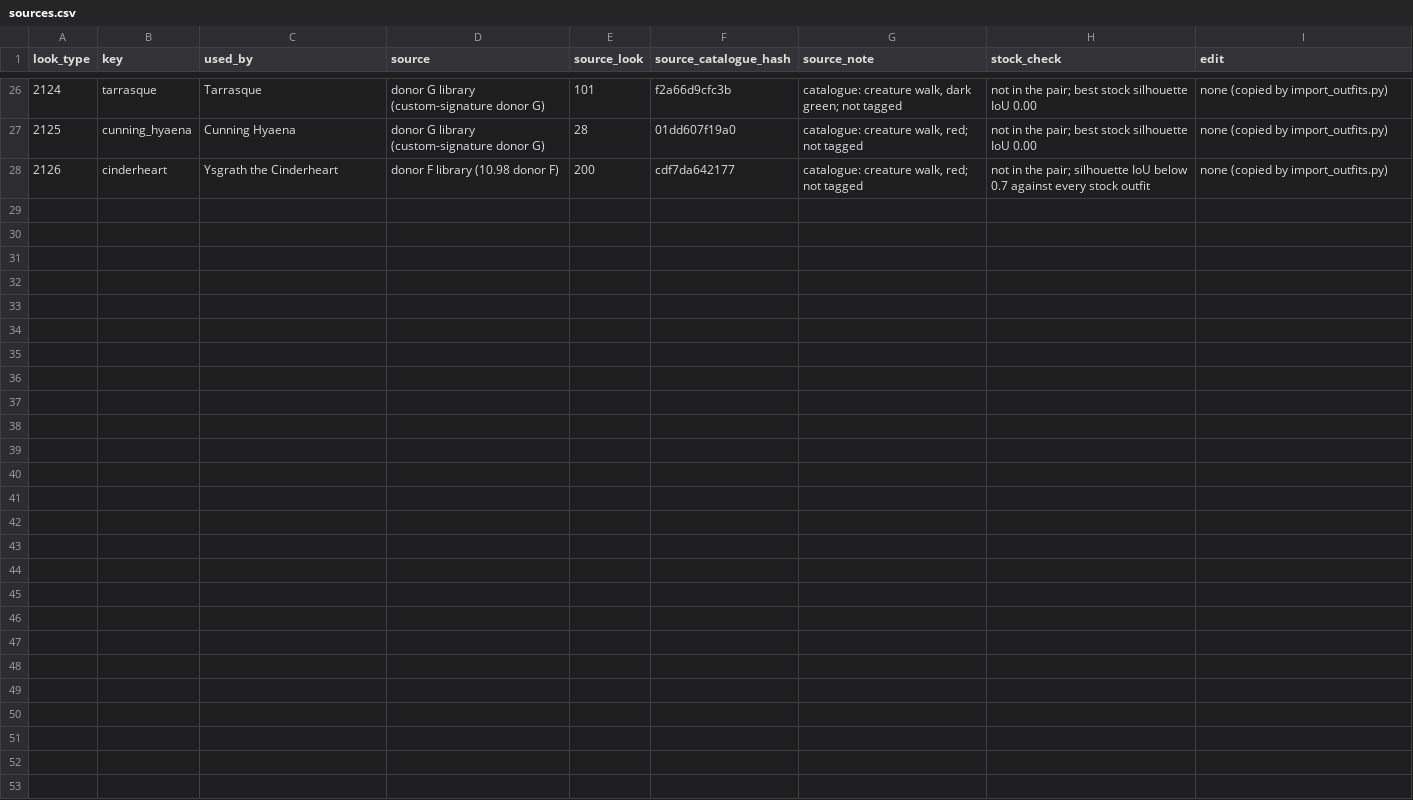
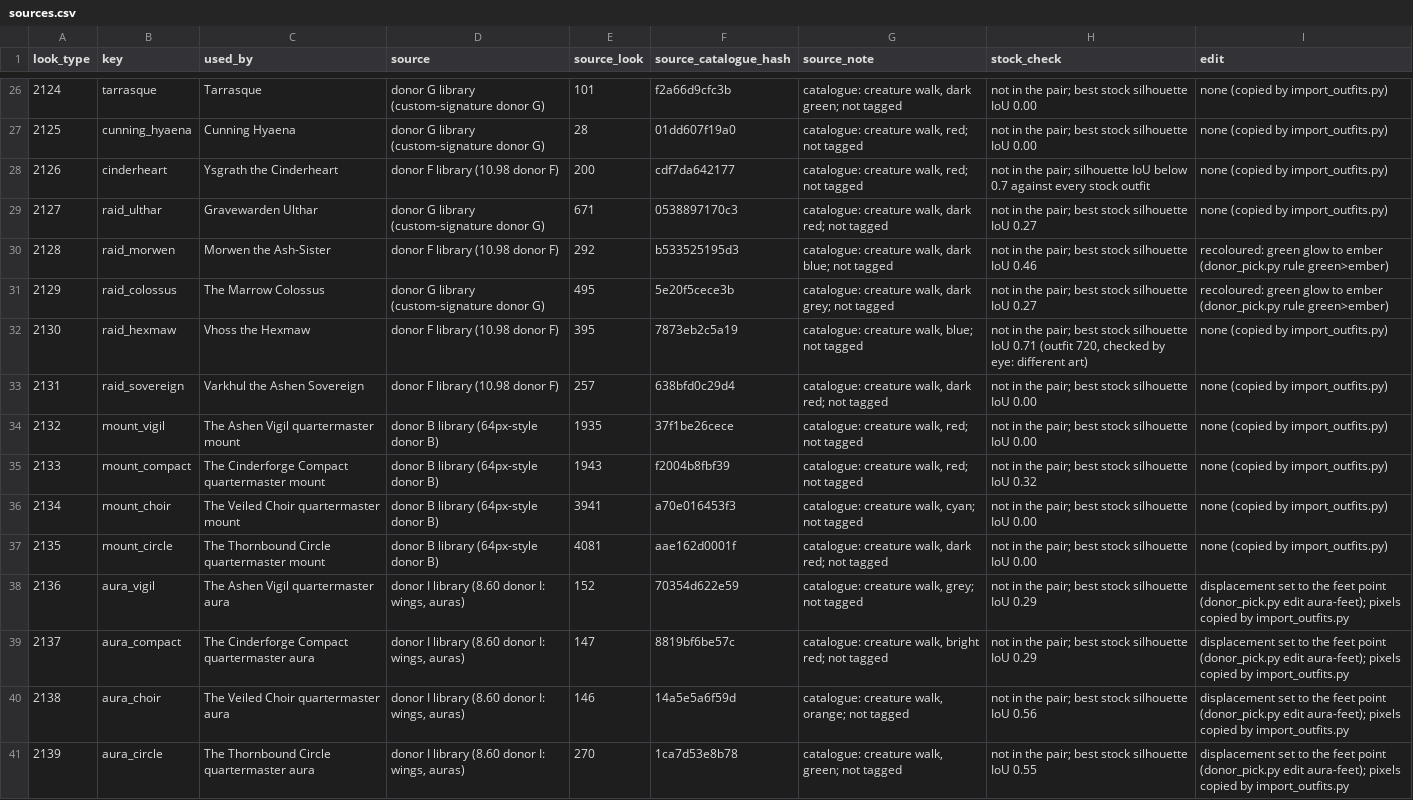
Before and after one commit to lucas1089/cinders-of-chaos, a CSV file: client/tools/sprites/monster_looks/sources.csv, drawn as a sheet; only a part is shown, gaps mark what is left out.

```diff
--- a/client/tools/sprites/monster_looks/sources.csv
+++ b/client/tools/sprites/monster_looks/sources.csv
@@ -28 +28,14 @@ look_type,key,used_by,source,source_look,source_catalogue_hash,source_note,stock
 2126,cinderheart,Ysgrath the Cinderheart,donor F library (10.98 donor F),200,cdf7da642177,"catalogue: creature walk, red; not tagged",not in the pair; silhouette IoU below 0.7 against every stock outfit,none (copied by import_outfits.py)
+2127,raid_ulthar,Gravewarden Ulthar,donor G library (custom-signature donor G),671,0538897170c3,"catalogue: creature walk, dark red; not tagged",not in the pair; best stock silhouette IoU 0.27,none (copied by import_outfits.py)
+2128,raid_morwen,Morwen the Ash-Sister,donor F library (10.98 donor F),292,b533525195d3,"catalogue: creature walk, dark blue; not tagged",not in the pair; best stock silhouette IoU 0.46,recoloured: green glow to ember (donor_pick.py rule green>ember)
+2129,raid_colossus,The Marrow Colossus,donor G library (custom-signature donor G),495,5e20f5cece3b,"catalogue: creature walk, dark grey; not tagged",not in the pair; best stock silhouette IoU 0.27,recoloured: green glow to ember (donor_pick.py rule green>ember)
+2130,raid_hexmaw,Vhoss the Hexmaw,donor F library (10.98 donor F),395,7873eb2c5a19,"catalogue: creature walk, blue; not tagged","not in the pair; best stock silhouette IoU 0.71 (outfit 720, checked by eye: different art)",none (copied by import_outfits.py)
+2131,raid_sovereign,Varkhul the Ashen Sovereign,donor F library (10.98 donor F),257,638bfd0c29d4,"catalogue: creature walk, dark red; not tagged",not in the pair; best stock silhouette IoU 0.00,none (copied by import_outfits.py)
+2132,mount_vigil,The Ashen Vigil quartermaster mount,donor B library (64px-style donor B),1935,37f1be26cece,"catalogue: creature walk, red; not tagged",not in the pair; best stock silhouette IoU 0.00,none (copied by import_outfits.py)
+2133,mount_compact,The Cinderforge Compact quartermaster mount,donor B library (64px-style donor B),1943,f2004b8fbf39,"catalogue: creature walk, red; not tagged",not in the pair; best stock silhouette IoU 0.32,none (copied by import_outfits.py)
+2134,mount_choir,The Veiled Choir quartermaster mount,donor B library (64px-style donor B),3941,a70e016453f3,"catalogue: creature walk, cyan; not tagged",not in the pair; best stock silhouette IoU 0.00,none (copied by import_outfits.py)
+2135,mount_circle,The Thornbound Circle quartermaster mount,donor B library (64px-style donor B),4081,aae162d0001f,"catalogue: creature walk, dark red; not tagged",not in the pair; best stock silhouette IoU 0.00,none (copied by import_outfits.py)
+2136,aura_vigil,The Ashen Vigil quartermaster aura,"donor I library (8.60 donor I: wings, auras)",152,70354d622e59,"catalogue: creature walk, grey; not tagged",not in the pair; best stock silhouette IoU 0.29,displacement set to the feet point (donor_pick.py edit aura-feet); pixels copied by import_outfits.py
+2137,aura_compact,The Cinderforge Compact quartermaster aura,"donor I library (8.60 donor I: wings, auras)",147,8819bf6be57c,"catalogue: creature walk, bright red; not tagged",not in the pair; best stock silhouette IoU 0.29,displacement set to the feet point (donor_pick.py edit aura-feet); pixels copied by import_outfits.py
+2138,aura_choir,The Veiled Choir quartermaster aura,"donor I library (8.60 donor I: wings, auras)",146,14a5e5a6f59d,"catalogue: creature walk, orange; not tagged",not in the pair; best stock silhouette IoU 0.56,displacement set to the feet point (donor_pick.py edit aura-feet); pixels copied by import_outfits.py
+2139,aura_circle,The Thornbound Circle quartermaster aura,"donor I library (8.60 donor I: wings, auras)",270,1ca7d53e8b78,"catalogue: creature walk, green; not tagged",not in the pair; best stock silhouette IoU 0.55,displacement set to the feet point (donor_pick.py edit aura-feet); pixels copied by import_outfits.py
```
Also changed, not shown: client/tools/sprites/monster_looks/picks.csv, 18 other files.
